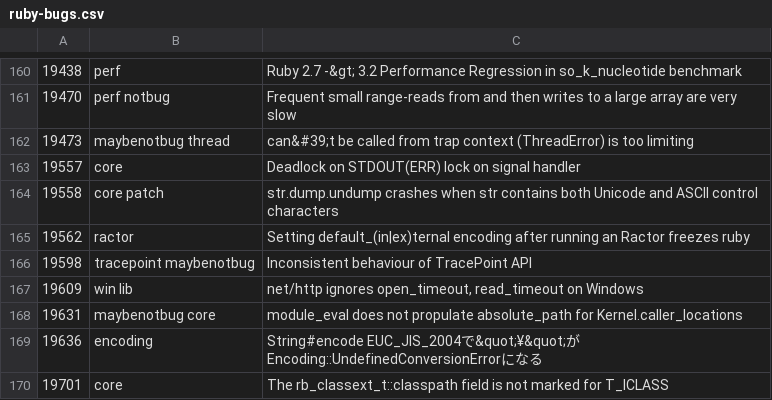
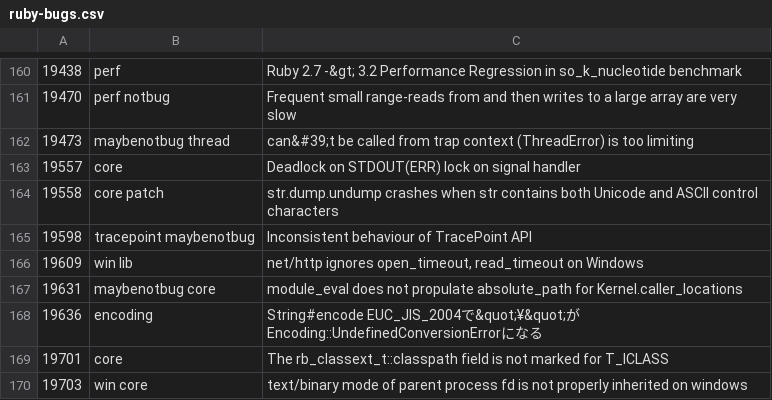
Before and after one commit to jeremyevans/tagged-ruby-bugs, a CSV file: ruby-bugs.csv, drawn as a sheet; only a part is shown, gaps mark what is left out; the shorter side is filled out with more unchanged rows; removed rows and columns are numbered as before the commit, all else as after; the diff covers the shown part only; the diff names each change by its address in the sheet, - before the commit and + after, or states it on an @@ line.

Commit message:
Update ruby bugs

```diff
--- a/ruby-bugs.csv
+++ b/ruby-bugs.csv
-row 165: 19562 | ractor | Setting default_(in|ex)ternal encoding after running an Ractor freezes ruby
```
Also changed, not shown: 42 added rows and 12 removed rows elsewhere in this file.
